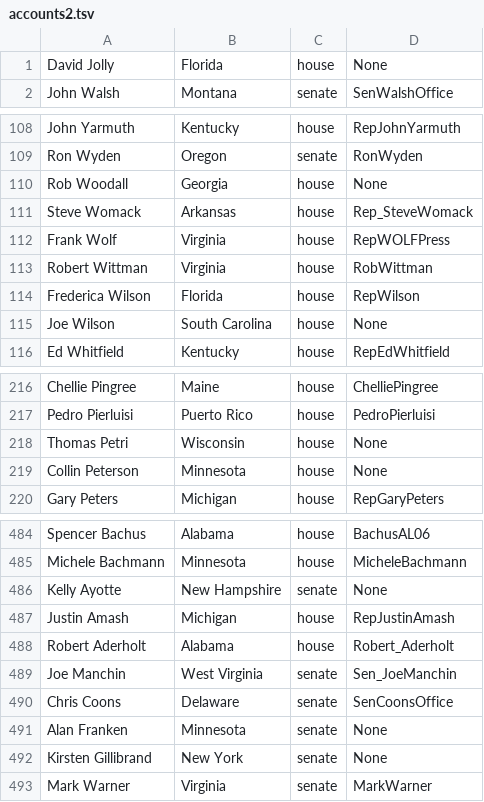
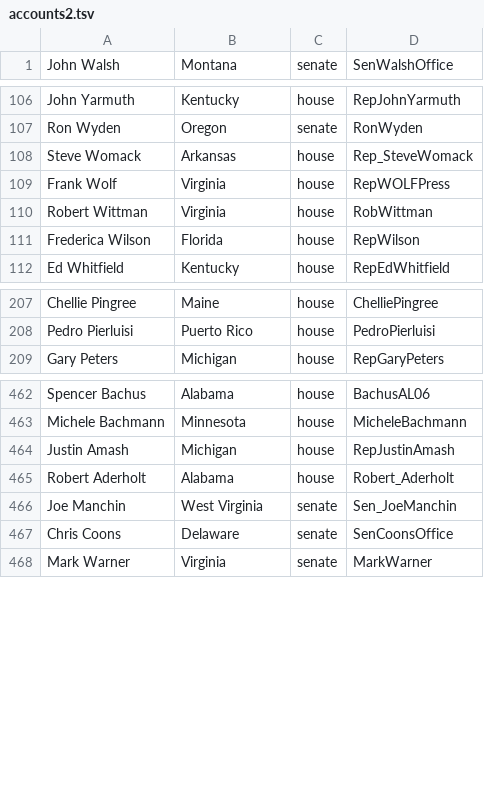
Before and after one commit to afcarl/politicalnetwork, a TSV file: accounts2.tsv, drawn as a sheet; only a part is shown, gaps mark what is left out; the diff covers the shown part only; the diff names each change by its address in the sheet, - before the commit and + after, or states it on an @@ line.

Commit message:
Removed legislators without twitter account ( this time I really mean it! )

```diff
--- a/accounts2.tsv
+++ b/accounts2.tsv
-row 1: David Jolly | Florida | house | None
-row 110: Rob Woodall | Georgia | house | None
-row 115: Joe Wilson | South Carolina | house | None
-row 218: Thomas Petri | Wisconsin | house | None
-row 219: Collin Peterson | Minnesota | house | None
-row 486: Kelly Ayotte | New Hampshire | senate | None
-row 491: Alan Franken | Minnesota | senate | None
-row 492: Kirsten Gillibrand | New York | senate | None
```
Also changed, not shown: 18 removed rows elsewhere in this file, 1 other file.
